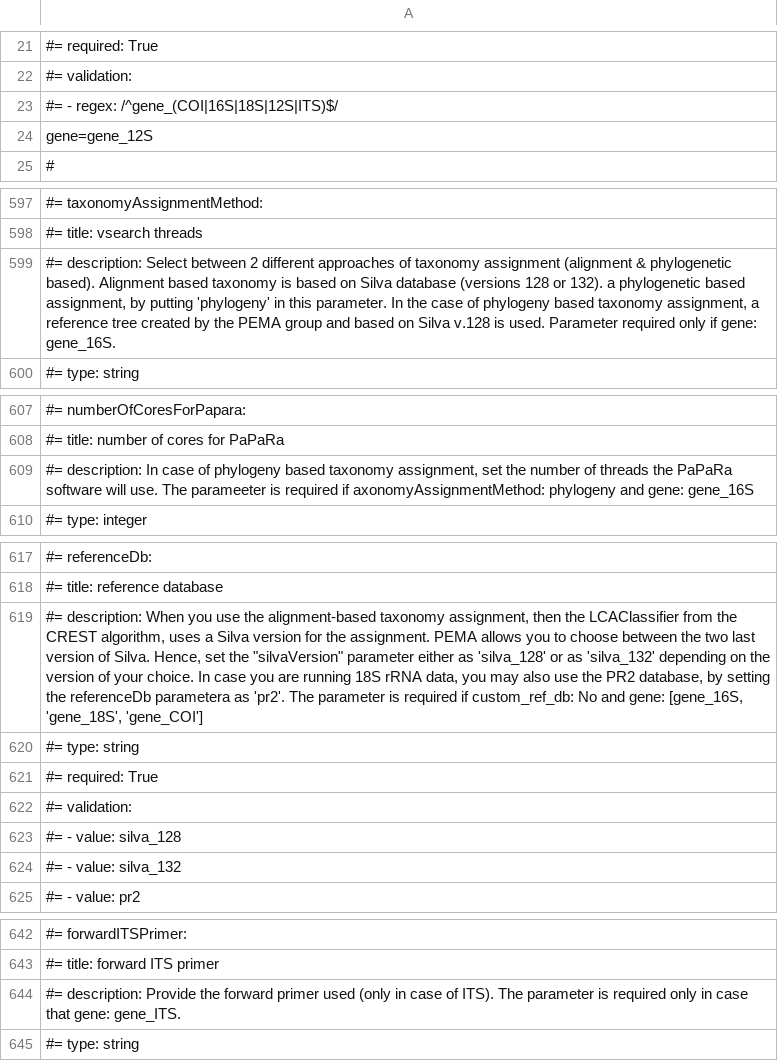
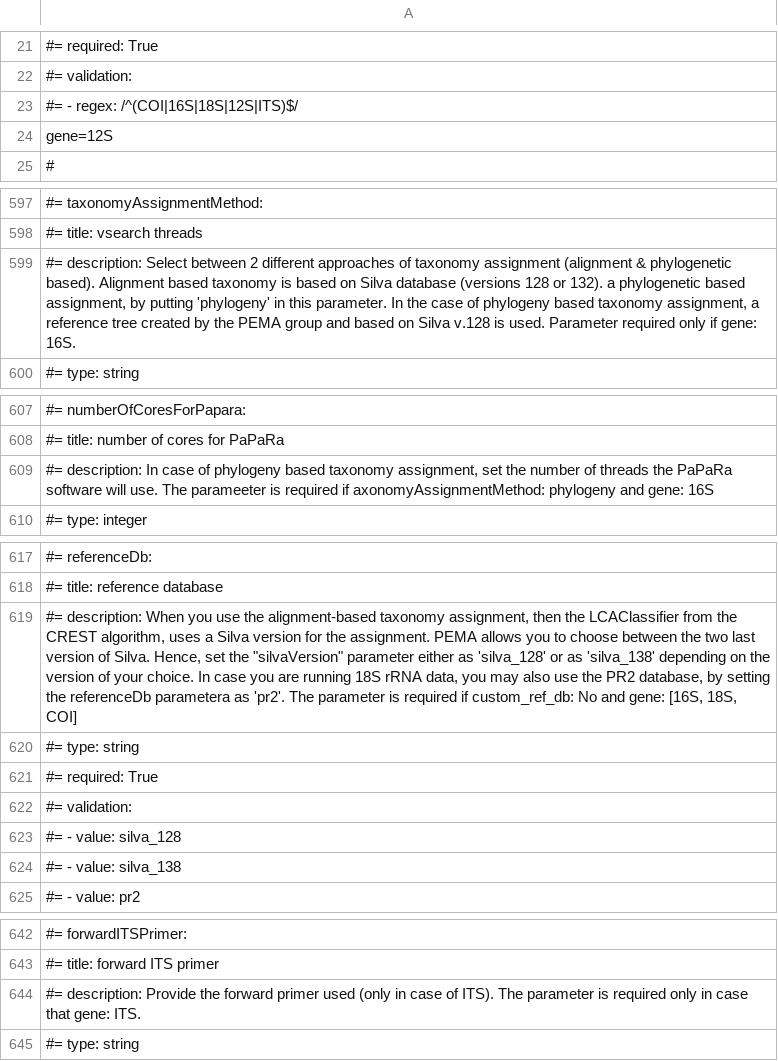
Before and after one commit to hariszaf/pema, a TSV file: sanity_check/12S/parameters_fastp_vsearch.tsv, drawn as a sheet; only a part is shown, gaps mark what is left out; the diff covers the shown part only; the diff names each change by its address in the sheet, - before the commit and + after, or states it on an @@ line.

Commit message:
minor edits to fix parameters with UI for v2.2.0

```diff
--- a/sanity_check/12S/parameters_fastp_vsearch.tsv
+++ b/sanity_check/12S/parameters_fastp_vsearch.tsv
-A23: #= - regex: /^gene_(COI|16S|18S|12S|ITS)$/
+A23: #= - regex: /^(COI|16S|18S|12S|ITS)$/
-A24: gene=gene_12S
+A24: gene=12S
-A599: …if gene: gene_16S.
+A599: …if gene: 16S.
-A609: …and gene: gene_16S
+A609: …and gene: 16S
-A619: …or as 'silva_132' depending on the version of your choice. In case you are running 18S rRNA data, you may also use the PR2 database, by setting the referenceDb parametera as 'pr2'. The parameter is required if custom_ref_db: No and gene: [gene_16S, 'gene_18S', 'gene_COI']
+A619: …or as 'silva_138' depending on the version of your choice. In case you are running 18S rRNA data, you may also use the PR2 database, by setting the referenceDb parametera as 'pr2'. The parameter is required if custom_ref_db: No and gene: [16S, 18S, COI]
-A624: #= - value: silva_132
+A624: #= - value: silva_138
-A644: …that gene: gene_ITS.
+A644: …that gene: ITS.
```
Also changed, not shown: 2 edited cells elsewhere in this file, sanity_check/12S/parameters_fastp_swarm.tsv, sanity_check/16S/parameters_fastp_swarm.tsv, 5 other files.
